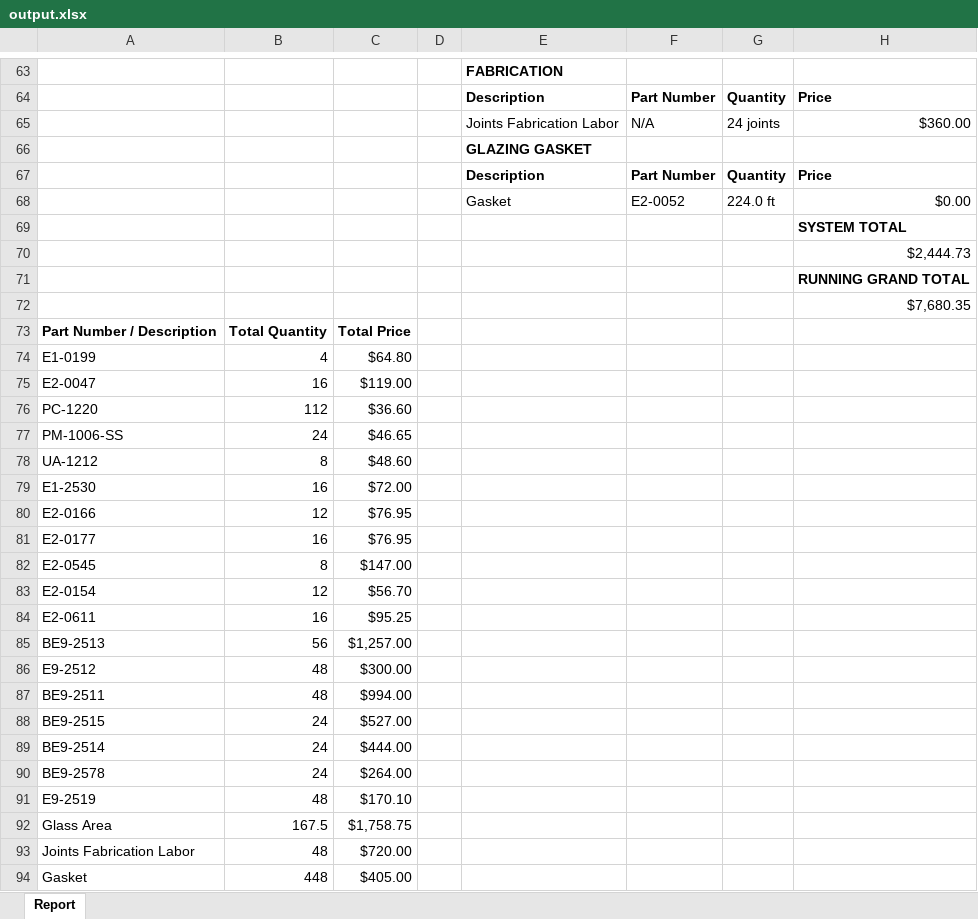
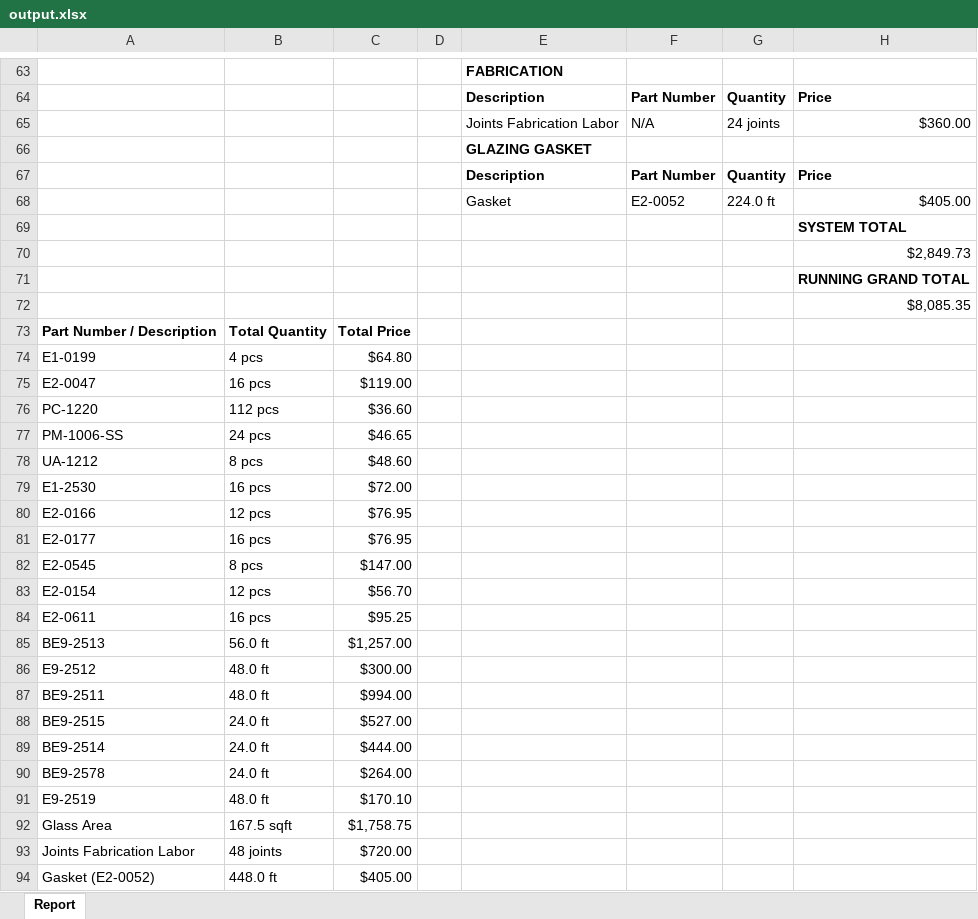
Before and after one commit to anthonyw298/Estimation, an Excel workbook: output.xlsx, sheet Report, drawn as a sheet; only a part is shown, gaps mark what is left out; values as stored, in another font and other column widths than the file's, no borders; removed rows and columns are numbered as before the commit, all else as after; the diff covers the shown part only; the diff names each change by its address in the sheet, - before the commit and + after, or states it on an @@ line.

```diff
--- a/output.xlsx (sheet Report)
+++ b/output.xlsx (sheet Report)
-H68: $0.00
+H68: $405.00
-H70: $2,444.73
+H70: $2,849.73
-H72: $7,680.35
+H72: $8,085.35
-B74: 4
+B74: 4 pcs
-B75: 16
+B75: 16 pcs
-B76: 112
+B76: 112 pcs
-B77: 24
+B77: 24 pcs
-B78: 8
+B78: 8 pcs
-B79: 16
+B79: 16 pcs
-B80: 12
+B80: 12 pcs
-B81: 16
+B81: 16 pcs
-B82: 8
+B82: 8 pcs
-B83: 12
+B83: 12 pcs
-B84: 16
+B84: 16 pcs
-B85: 56
+B85: 56.0 ft
-B86:B87: 48
+B86:B87: 48.0 ft
-B88:B90: 24
+B88:B90: 24.0 ft
-B91: 48
+B91: 48.0 ft
-B92: 167.5
+B92: 167.5 sqft
-B93: 48
+B93: 48 joints
-row 94: Gasket | 448 | $405.00
+row 94: Gasket (E2-0052) | 448.0 ft | $405.00
```
Also changed, not shown: 4 edited cells elsewhere in this sheet, 5 other files.
